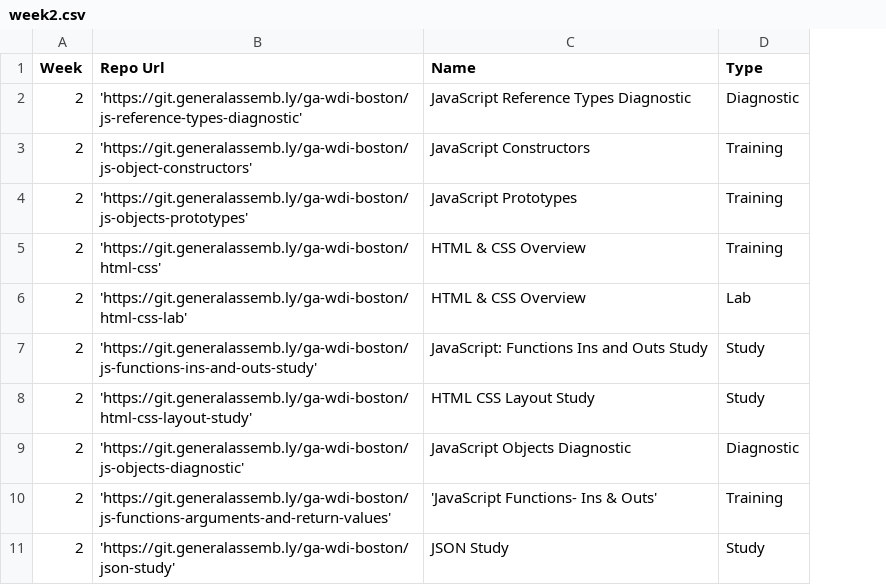
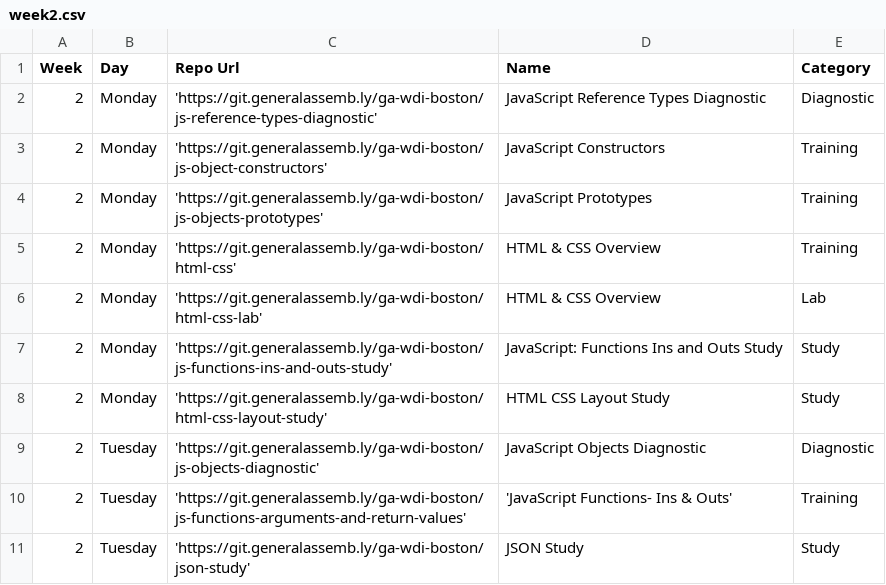
Before and after one commit to ptavarez/ga-curriculum-api, a CSV file: data/week2.csv, drawn as a sheet; only a part is shown; addresses are those after the commit; the diff names each change by its address in the sheet, - before the commit and + after, or states it on an @@ line.

```diff
--- a/data/week2.csv
+++ b/data/week2.csv
+column B (Day), rows 2-11: Monday | Monday | Monday | Monday | Monday | Monday | Monday | Tuesday | Tuesday | Tuesday
-E1: Type
+E1: Category
```
Also changed, not shown: data/week11.csv, data/week3.csv, 8 other files.
